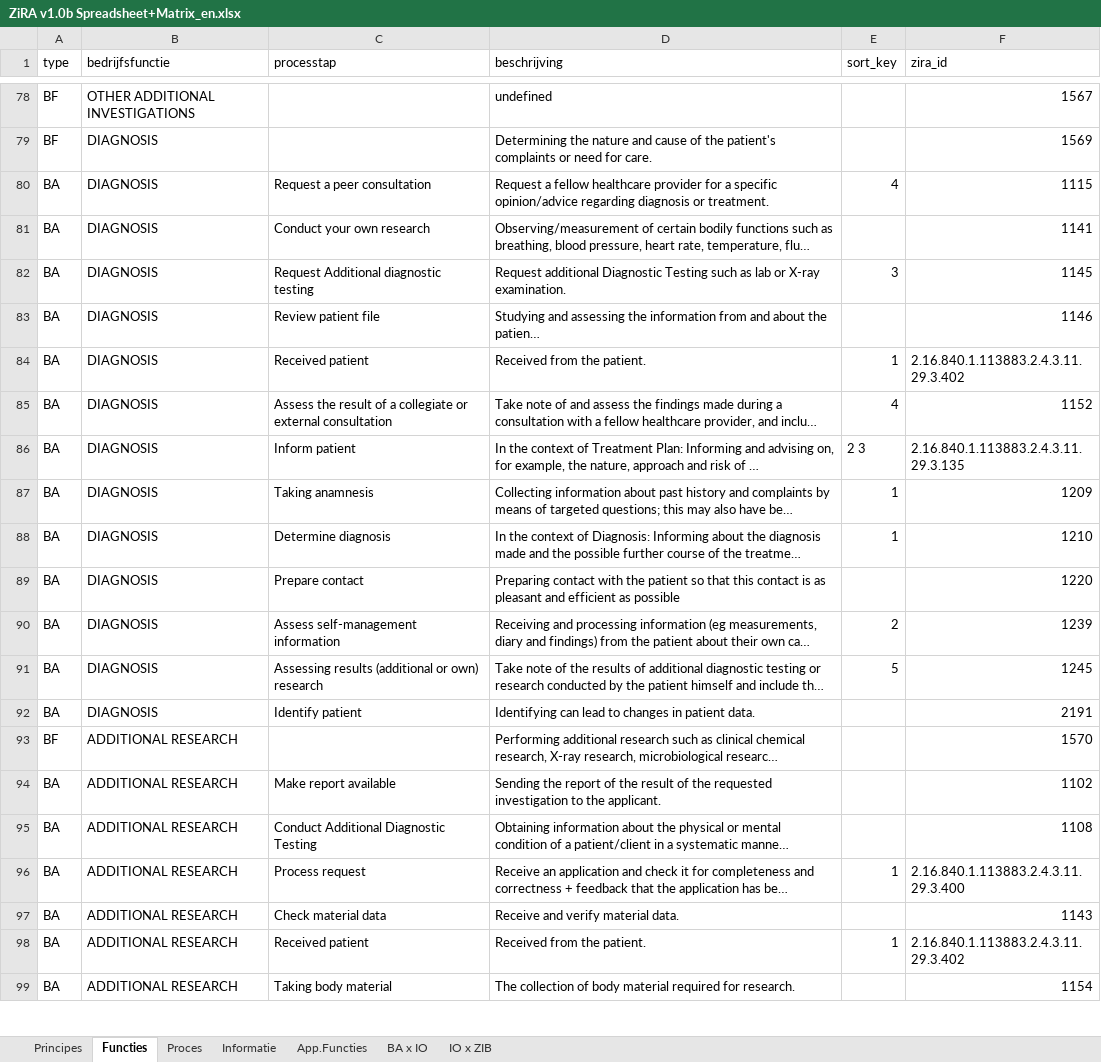
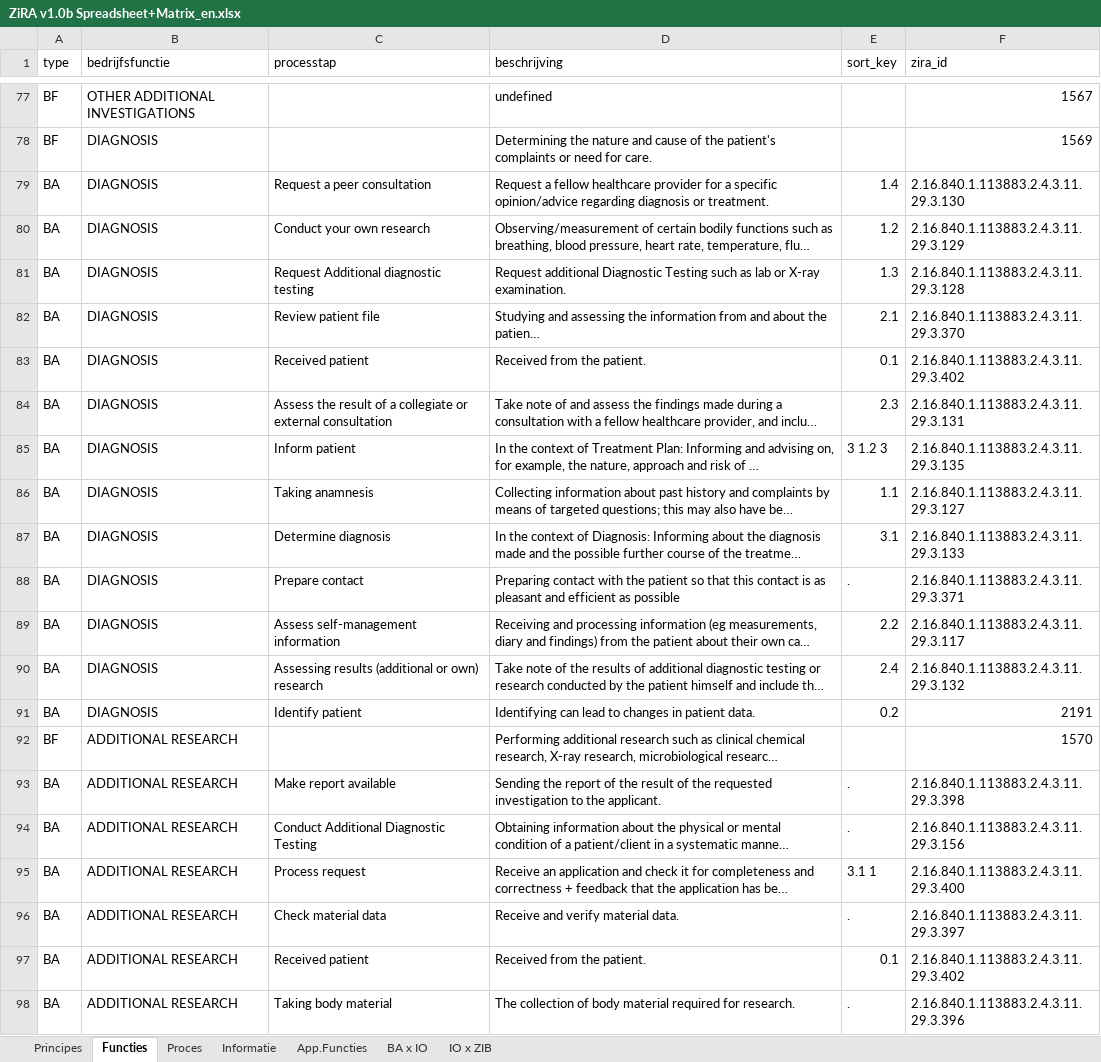
Before and after one commit to mvdzel/zira, an Excel workbook: artifacts/ZiRA v1.0b Spreadsheet+Matrix_en.xlsx, sheet Functies, drawn as a sheet; only a part is shown, gaps mark what is left out; long unchanged cells end in …; values as stored, in another font and other column widths than the file's, no cell formats; table styles not drawn; addresses are those after the commit; the diff covers the shown part only; the diff names each change by its address in the sheet, - before the commit and + after, or states it on an @@ line.

Commit message:
Updated sort_key in English xlsx

```diff
--- a/artifacts/ZiRA v1.0b Spreadsheet+Matrix_en.xlsx (sheet Functies)
+++ b/artifacts/ZiRA v1.0b Spreadsheet+Matrix_en.xlsx (sheet Functies)
-E79 (sort_key): 4
+E79 (sort_key): 1.4
-F79 (zira_id): 1115
+F79 (zira_id): 2.16.840.1.113883.2.4.3.11.29.3.130
-E80 (sort_key): (empty)
+E80 (sort_key): 1.2
-F80 (zira_id): 1141
+F80 (zira_id): 2.16.840.1.113883.2.4.3.11.29.3.129
-E81 (sort_key): 3
+E81 (sort_key): 1.3
-F81 (zira_id): 1145
+F81 (zira_id): 2.16.840.1.113883.2.4.3.11.29.3.128
-E82 (sort_key): (empty)
+E82 (sort_key): 2.1
-F82 (zira_id): 1146
+F82 (zira_id): 2.16.840.1.113883.2.4.3.11.29.3.370
-E83 (sort_key): 1
+E83 (sort_key): 0.1
-E84 (sort_key): 4
+E84 (sort_key): 2.3
-F84 (zira_id): 1152
+F84 (zira_id): 2.16.840.1.113883.2.4.3.11.29.3.131
-E85 (sort_key): 2 3
+E85 (sort_key): 3 1.2 3
-E86 (sort_key): 1
+E86 (sort_key): 1.1
-F86 (zira_id): 1209
+F86 (zira_id): 2.16.840.1.113883.2.4.3.11.29.3.127
-E87 (sort_key): 1
+E87 (sort_key): 3.1
-F87 (zira_id): 1210
+F87 (zira_id): 2.16.840.1.113883.2.4.3.11.29.3.133
-E88 (sort_key): (empty)
+E88 (sort_key): .
-F88 (zira_id): 1220
+F88 (zira_id): 2.16.840.1.113883.2.4.3.11.29.3.371
-E89 (sort_key): 2
+E89 (sort_key): 2.2
-F89 (zira_id): 1239
+F89 (zira_id): 2.16.840.1.113883.2.4.3.11.29.3.117
-E90 (sort_key): 5
+E90 (sort_key): 2.4
-F90 (zira_id): 1245
+F90 (zira_id): 2.16.840.1.113883.2.4.3.11.29.3.132
-E91 (sort_key): (empty)
+E91 (sort_key): 0.2
-E93:E94 (sort_key): (empty)
+E93:E94 (sort_key): .
-F93 (zira_id): 1102
+F93 (zira_id): 2.16.840.1.113883.2.4.3.11.29.3.398
-F94 (zira_id): 1108
+F94 (zira_id): 2.16.840.1.113883.2.4.3.11.29.3.156
-E95 (sort_key): 1
+E95 (sort_key): 3.1 1
-E96 (sort_key): (empty)
+E96 (sort_key): .
-F96 (zira_id): 1143
+F96 (zira_id): 2.16.840.1.113883.2.4.3.11.29.3.397
-E97 (sort_key): 1
+E97 (sort_key): 0.1
-E98 (sort_key): (empty)
+E98 (sort_key): .
-F98 (zira_id): 1154
+F98 (zira_id): 2.16.840.1.113883.2.4.3.11.29.3.396
```
Also changed, not shown: 1 added row, 1 removed row and 352 edited cells elsewhere in this sheet, sheet Proces, cell formats, 3 other files.
